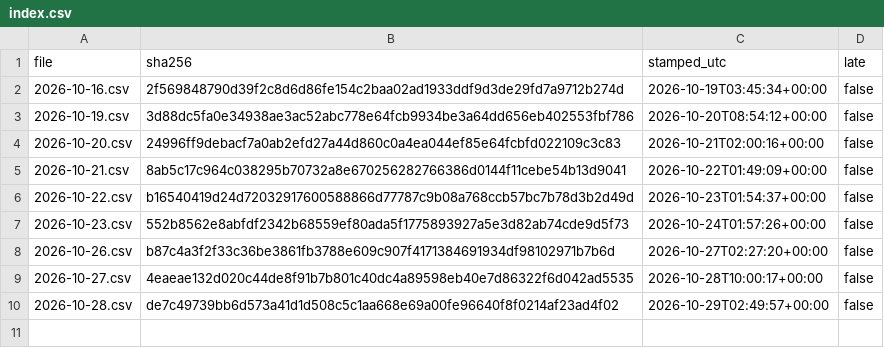
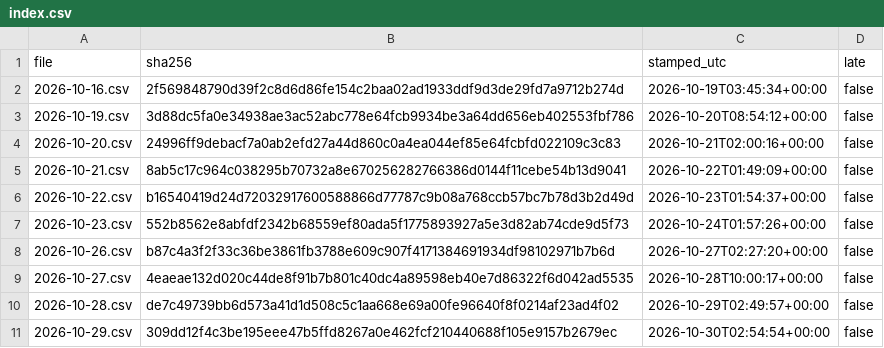
Before and after one commit to renjik1926-dev/Volatility-forecaster, a CSV file: data/proofs/index.csv, drawn as a sheet; the diff names each change by its address in the sheet, - before the commit and + after, or states it on an @@ line.

```diff
--- a/data/proofs/index.csv
+++ b/data/proofs/index.csv
+row 11: 2026-10-29.csv | 309dd12f4c3be195eee47b5ffd8267a0e462fcf210440688f105e9157b2679ec | 2026-10-30T02:54:54+00:00 | false
```
Also changed, not shown: data/runs.csv, data/scores.csv, 3 other files.
